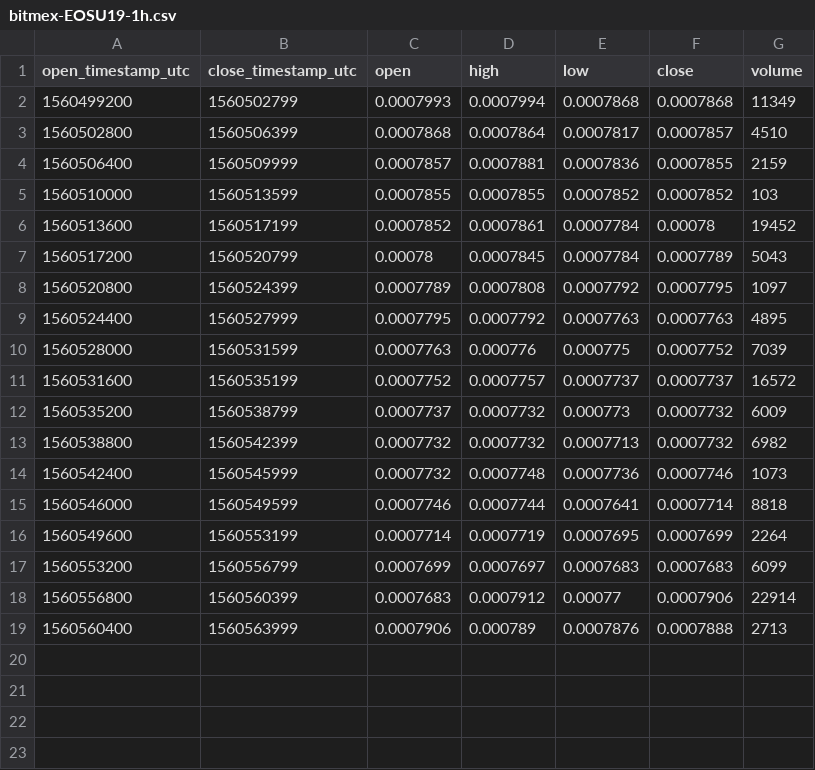
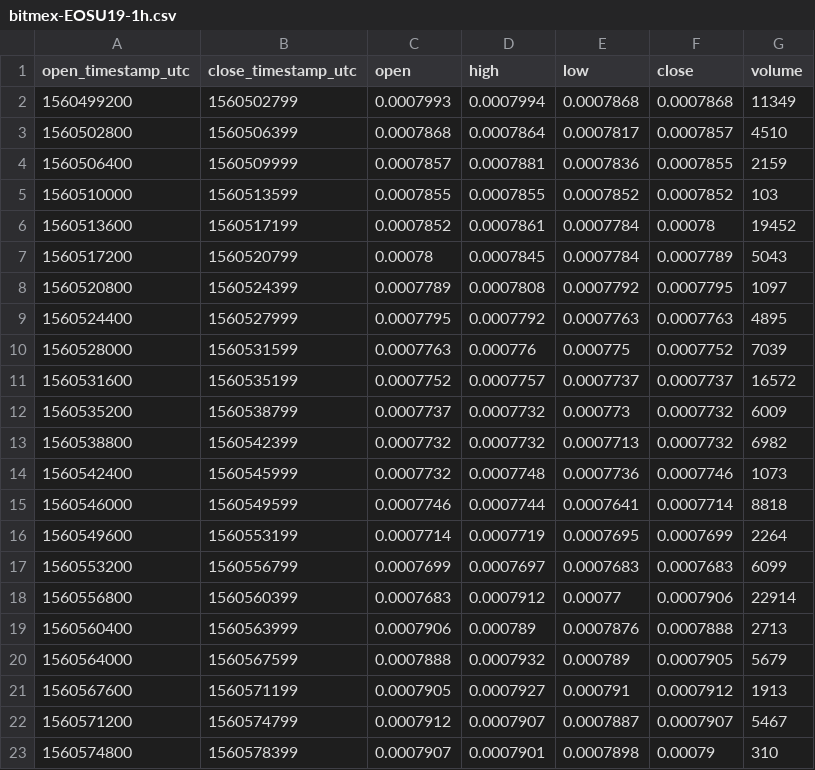
Before and after one commit to cryptobigbro/bitmex-EOSU19, a CSV file: bitmex-EOSU19-1h.csv, drawn as a sheet.

Commit message:
Update OHLCV data.

```diff
--- a/bitmex-EOSU19-1h.csv
+++ b/bitmex-EOSU19-1h.csv
@@ -19 +19,5 @@ open_timestamp_utc,close_timestamp_utc,open,high,low,close,volume
 1560560400,1560563999,0.0007906,0.000789,0.0007876,0.0007888,2713
+1560564000,1560567599,0.0007888,0.0007932,0.000789,0.0007905,5679
+1560567600,1560571199,0.0007905,0.0007927,0.000791,0.0007912,1913
+1560571200,1560574799,0.0007912,0.0007907,0.0007887,0.0007907,5467
+1560574800,1560578399,0.0007907,0.0007901,0.0007898,0.00079,310
```
Also changed, not shown: 1 other file.
